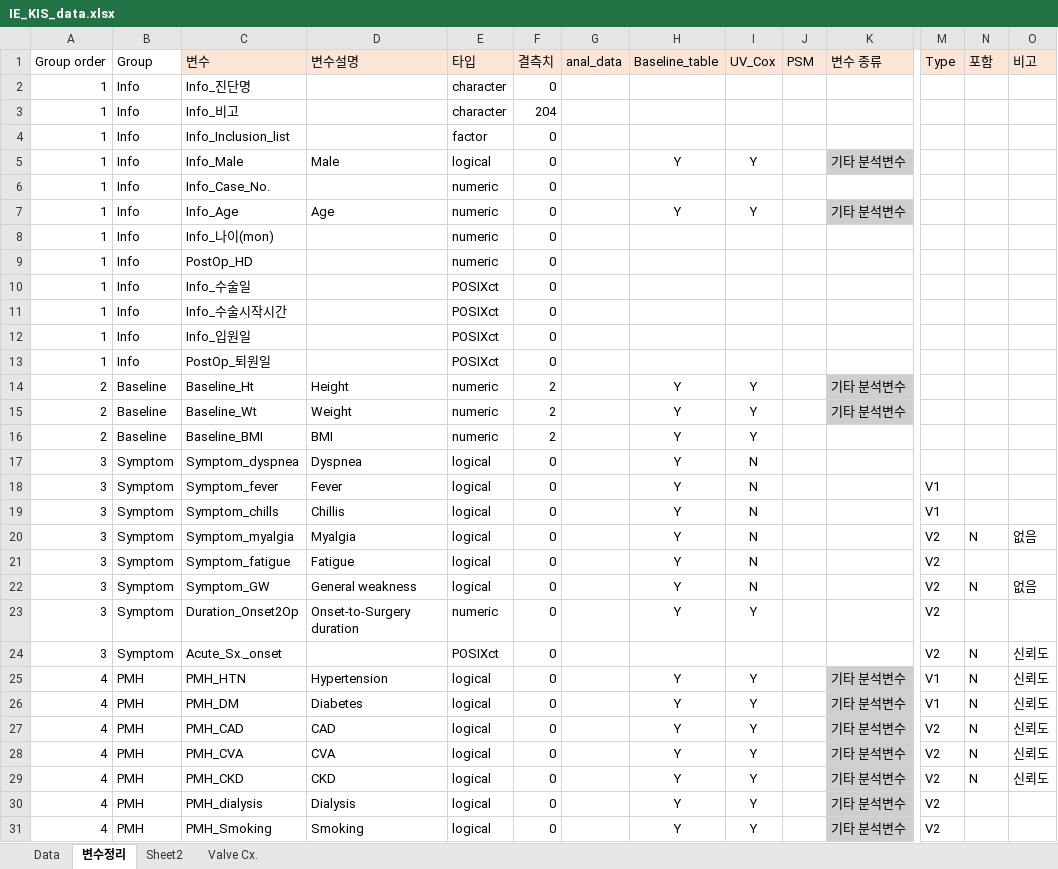
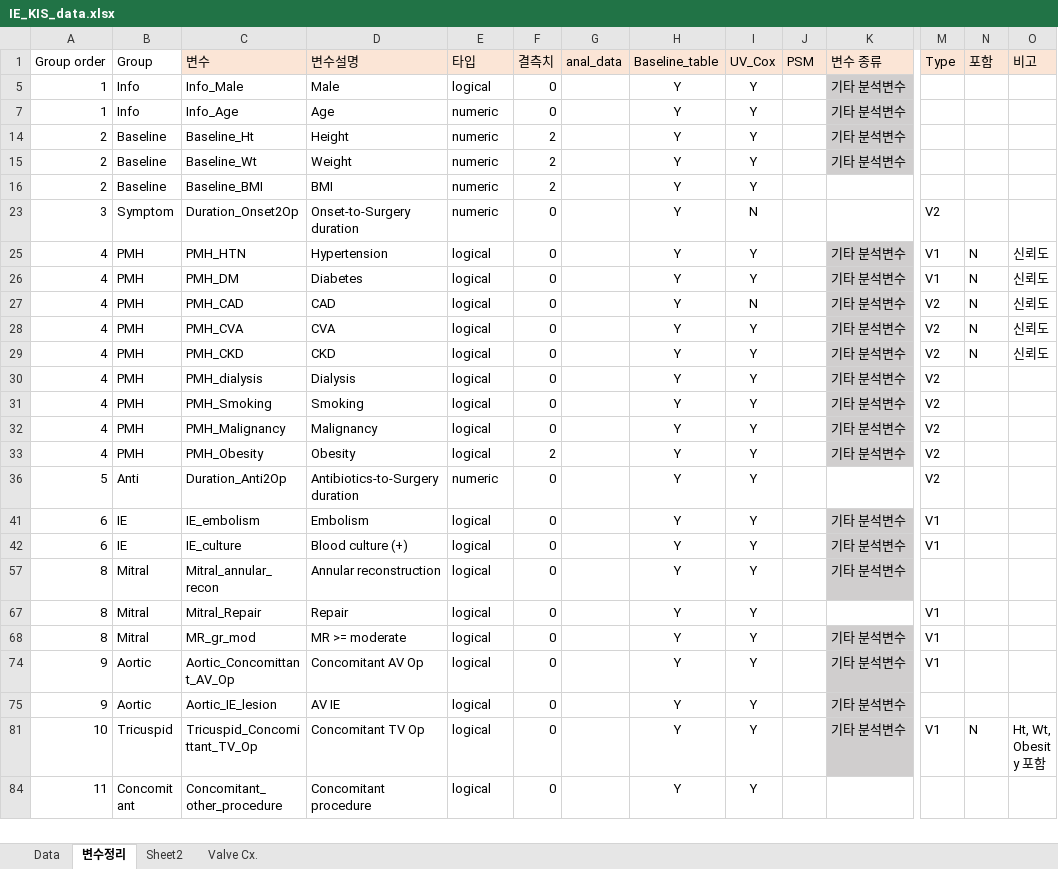
Before and after one commit to khsunny87/Proj_IE_KIS, an Excel workbook: Input/IE_KIS_data.xlsx, sheet 변수정리, drawn as a sheet; only a part is shown, gaps mark what is left out; the shorter side is filled out with more unchanged rows; values as stored, in another font and other column widths than the file's, no borders; conditional formats not drawn; rows hold the shown columns only; the diff covers the shown part only; the diff names each change by its address in the sheet, - before the commit and + after, or states it on an @@ line.

```diff
--- a/Input/IE_KIS_data.xlsx (sheet 변수정리)
+++ b/Input/IE_KIS_data.xlsx (sheet 변수정리)
@@ row 2 hidden: 1 | Info | Info_진단명 |  | character | 0 @@
@@ row 3 hidden: 1 | Info | Info_비고 |  | character | 204 @@
@@ row 4 hidden: 1 | Info | Info_Inclusion_list |  | factor | 0 @@
@@ row 6 hidden: 1 | Info | Info_Case_No. |  | numeric | 0 @@
@@ row 8 hidden: 1 | Info | Info_나이(mon) |  | numeric | 0 @@
@@ row 9 hidden: 1 | Info | PostOp_HD |  | numeric | 0 @@
@@ row 10 hidden: 1 | Info | Info_수술일 |  | POSIXct | 0 @@
@@ row 11 hidden: 1 | Info | Info_수술시작시간 |  | POSIXct | 0 @@
@@ row 12 hidden: 1 | Info | Info_입원일 |  | POSIXct | 0 @@
@@ row 13 hidden: 1 | Info | PostOp_퇴원일 |  | POSIXct | 0 @@
@@ row 17 hidden: 3 | Symptom | Symptom_dyspnea | Dyspnea | logical | 0 |  | Y | N @@
@@ row 18 hidden: 3 | Symptom | Symptom_fever | Fever | logical | 0 |  | Y | N |  |  | V1 @@
@@ row 19 hidden: 3 | Symptom | Symptom_chills | Chillis | logical | 0 |  | Y | N |  |  | V1 @@
@@ row 20 hidden: 3 | Symptom | Symptom_myalgia | Myalgia | logical | 0 |  | Y | N |  |  | V2 | N | 없음 @@
@@ row 21 hidden: 3 | Symptom | Symptom_fatigue | Fatigue | logical | 0 |  | Y | N |  |  | V2 @@
@@ row 22 hidden: 3 | Symptom | Symptom_GW | General weakness | logical | 0 |  | Y | N |  |  | V2 | N | 없음 @@
-I23 (UV_Cox): Y
+I23 (UV_Cox): N
@@ row 24 hidden: 3 | Symptom | Acute_Sx._onset |  | POSIXct | 0 |  |  |  |  |  | V2 | N | 신뢰도 @@
-I27 (UV_Cox): Y
+I27 (UV_Cox): N
```
Also changed, not shown: 10 removed rows, 64 hidden or unhidden rows and 6 edited cells elsewhere in this sheet, hidden cells, 10 other files.
